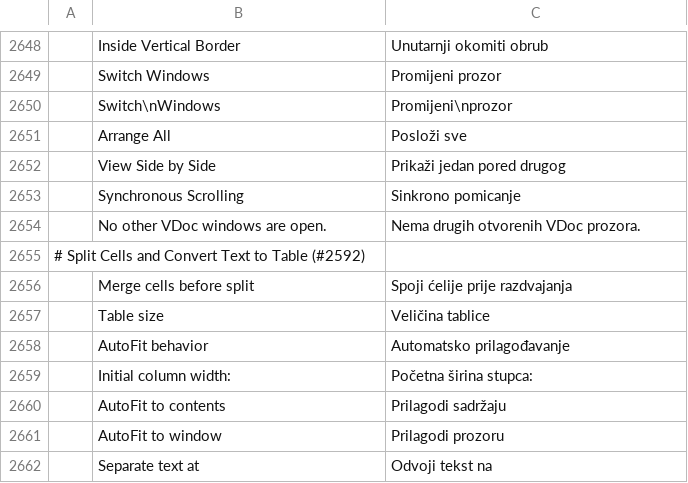
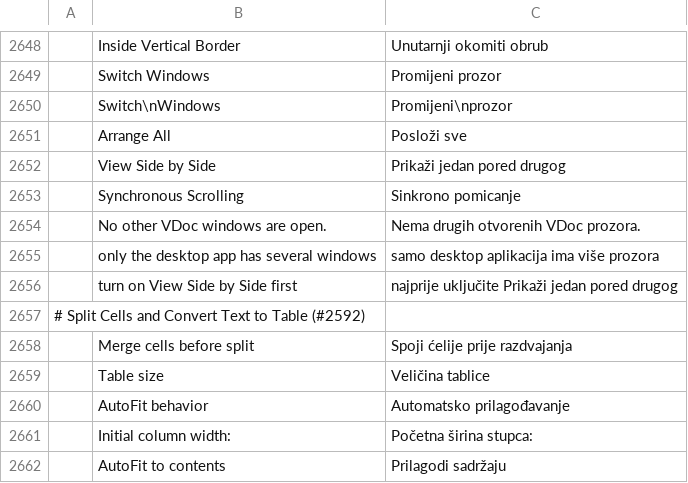
Before and after one commit to vyntaris/vdoc-old, a TSV file: crates/ui-egui/src/i18n/hr.tsv, drawn as a sheet; only a part is shown, gaps mark what is left out; the shorter side is filled out with more unchanged rows; the diff names each change by its address in the sheet, - before the commit and + after, or states it on an @@ line.

```diff
--- a/crates/ui-egui/src/i18n/hr.tsv
+++ b/crates/ui-egui/src/i18n/hr.tsv
+row 2655:  | only the desktop app has several windows | samo desktop aplikacija ima više prozora
+row 2656:  | turn on View Side by Side first | najprije uključite Prikaži jedan pored drugog
```
Also changed, not shown: crates/ui-egui/src/i18n/bg.tsv, crates/ui-egui/src/i18n/hu.tsv, 7 other files.
